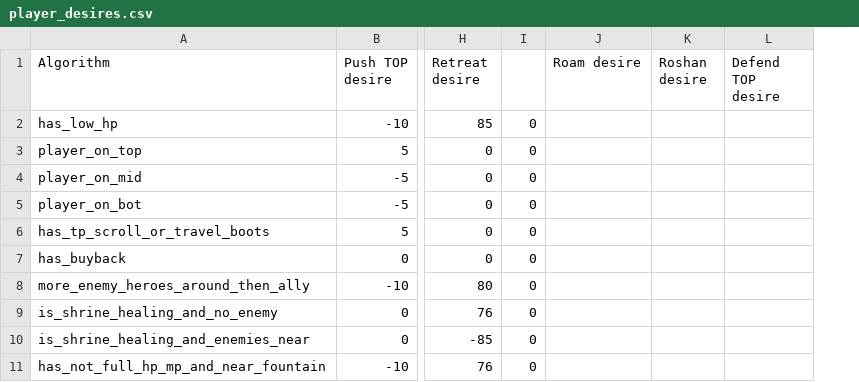
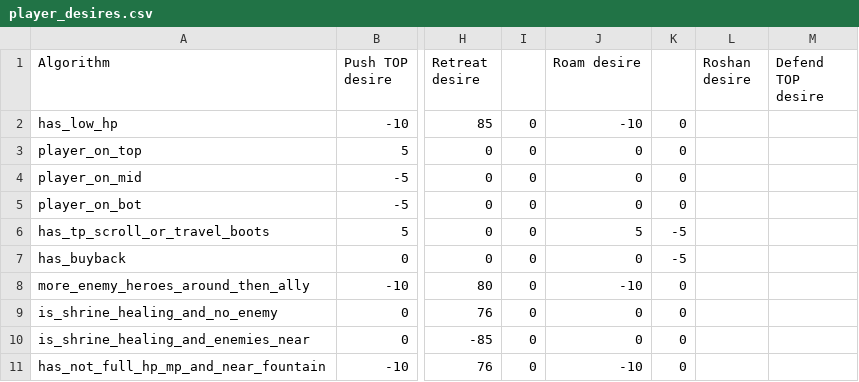
Before and after one commit to ellysh/dota2-combo-bots, a CSV file: generator/database/csv/player_desires.csv, drawn as a sheet; only a part is shown, gaps mark what is left out; the diff names each change by its address in the sheet, - before the commit and + after, or states it on an @@ line.

Commit message:
Add the roam desire to the PLAYER_DESIRE table

```diff
--- a/generator/database/csv/player_desires.csv
+++ b/generator/database/csv/player_desires.csv
+column K, rows 2-11: 0 | 0 | 0 | 0 | -5 | -5 | 0 | 0 | 0 | 0
-J2 (Roam desire): (empty)
+J2 (Roam desire): -10
-J3:J5 (Roam desire): (empty)
+J3:J5 (Roam desire): 0
-J6 (Roam desire): (empty)
+J6 (Roam desire): 5
-J7 (Roam desire): (empty)
+J7 (Roam desire): 0
-J8 (Roam desire): (empty)
+J8 (Roam desire): -10
-J9:J10 (Roam desire): (empty)
+J9:J10 (Roam desire): 0
-J11 (Roam desire): (empty)
+J11 (Roam desire): -10
```
Also changed, not shown: 4 other files.
